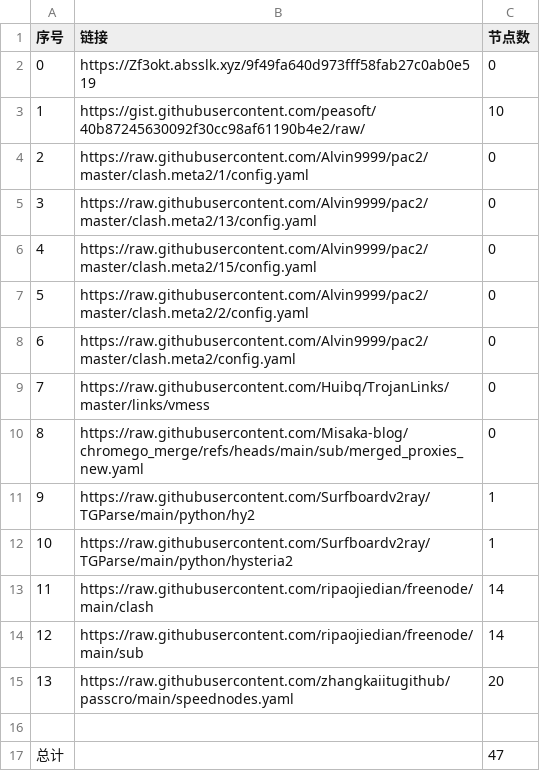
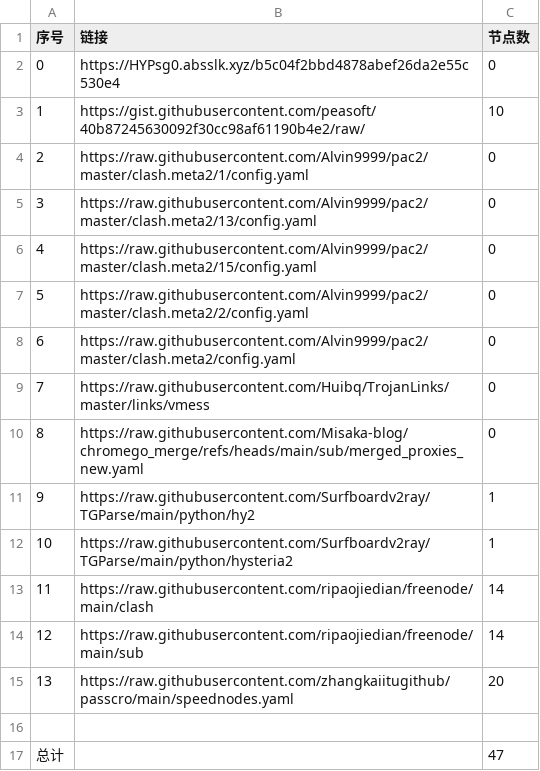
Before and after one commit to jccm66/NoMoreWalls, a CSV file: list_result.csv, drawn as a sheet.

```diff
--- a/list_result.csv
+++ b/list_result.csv
@@ -1,3 +1,3 @@
 序号,链接,节点数
-0,https://Zf3okt.absslk.xyz/9f49fa640d973fff58fab27c0ab0e519,0
+0,https://HYPsg0.absslk.xyz/b5c04f2bbd4878abef26da2e55c530e4,0
 1,https://gist.githubusercontent.com/peasoft/40b87245630092f30cc98af61190b4e2/raw/,10
```
Also changed, not shown: 3 other files.
